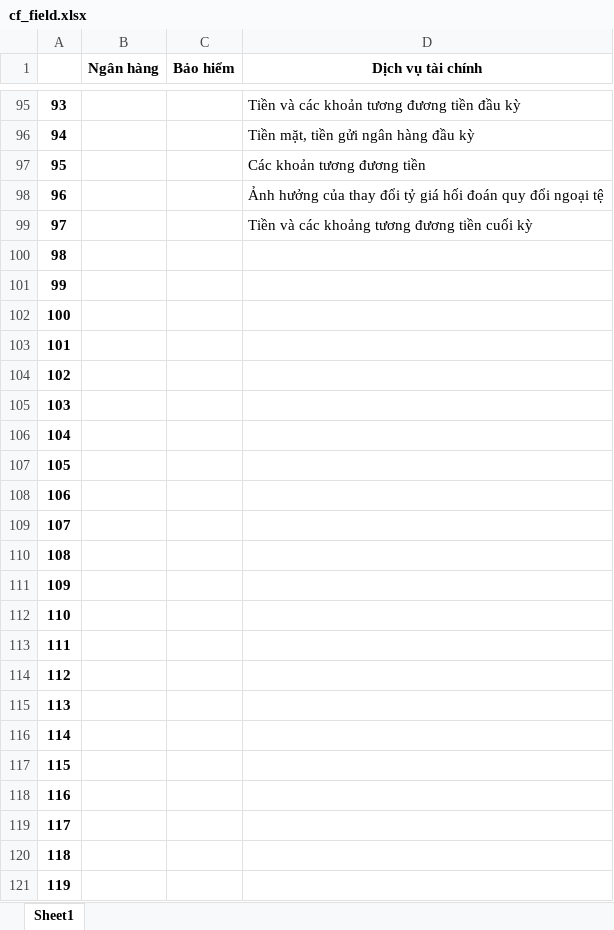
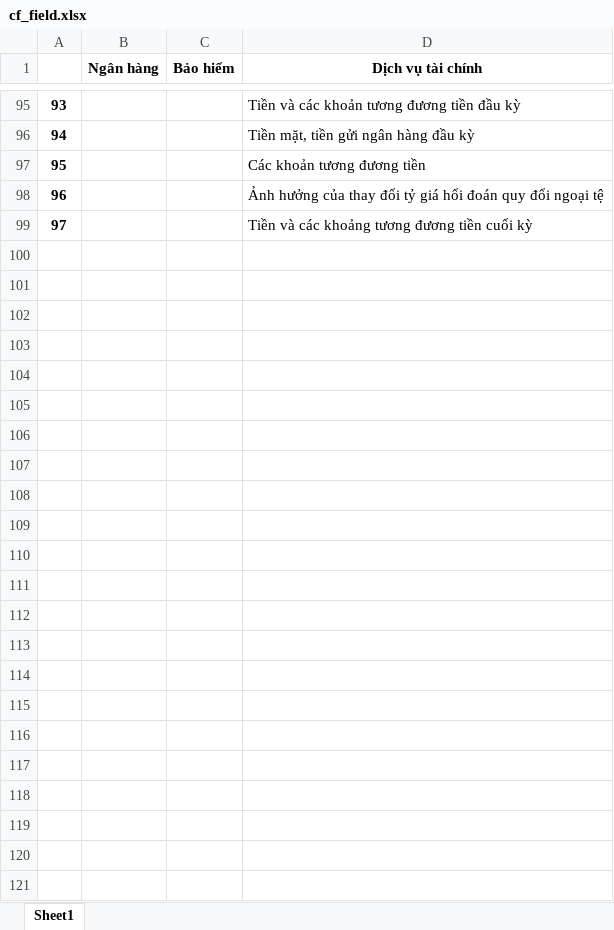
Before and after one commit to khanhtrinh2003/VN30-Strategy, an Excel workbook: Fundamental/field/cf_field.xlsx, sheet Sheet1, drawn as a sheet; only a part is shown, gaps mark what is left out; values as stored, in another font and other column widths than the file's, no borders; the diff names each change by its address in the sheet, - before the commit and + after, or states it on an @@ line.

```diff
--- a/Fundamental/field/cf_field.xlsx (sheet Sheet1)
+++ b/Fundamental/field/cf_field.xlsx (sheet Sheet1)
-row 100: 98
-row 101: 99
-row 102: 100
-row 103: 101
-row 104: 102
-row 105: 103
-row 106: 104
-row 107: 105
-row 108: 106
-row 109: 107
-row 110: 108
-row 111: 109
-row 112: 110
-row 113: 111
-row 114: 112
-row 115: 113
-row 116: 114
-row 117: 115
-row 118: 116
-row 119: 117
-row 120: 118
-row 121: 119
```
Also changed, not shown: Fundamental/field/bl_field.xlsx, 3 other files.
